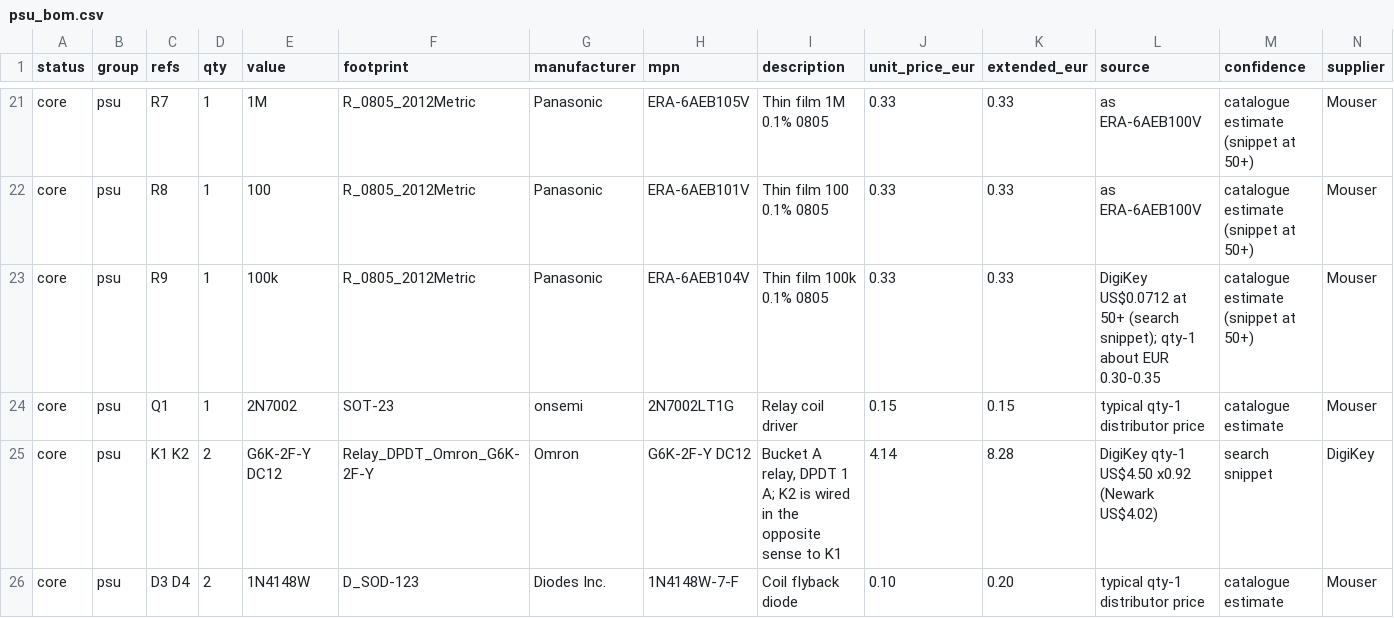
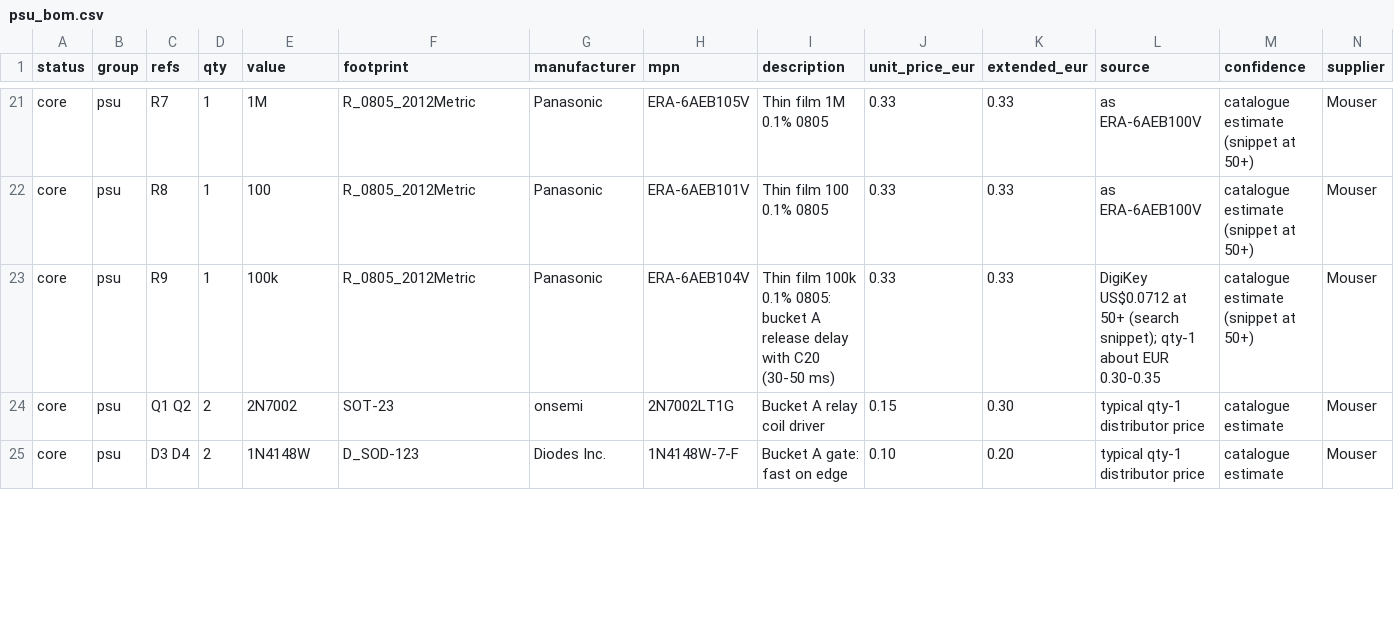
Before and after one commit to MatejGomboc/ELF-Schumann-Resonance-Receiver, a CSV file: bom/psu_bom.csv, drawn as a sheet; only a part is shown, gaps mark what is left out; removed rows and columns are numbered as before the commit, all else as after; rows hold the shown columns only; the diff covers the shown part only; the diff names each change by its address in the sheet, - before the commit and + after, or states it on an @@ line.

```diff
--- a/bom/psu_bom.csv
+++ b/bom/psu_bom.csv
-I23 (description): …100k 0.1% 0805
+I23 (description): …100k 0.1% 0805: bucket A release delay with C20 (30-50 ms)
-C24 (refs): Q1
+C24 (refs): Q1 Q2
-D24 (qty): 1
+D24 (qty): 2
-I24 (description): Relay coil driver
+I24 (description): Bucket A relay coil driver
-K24 (extended_eur): 0.15
+K24 (extended_eur): 0.30
-row 25: core | psu | K1 K2 | 2 | G6K-2F-Y DC12 | Relay_DPDT_Omron_G6K-2F-Y | Omron | G6K-2F-Y DC12 | Bucket A relay, DPDT 1 A; K2 is wired in the opposite sense to K1 | 4.14 | 8.28 | DigiKey qty-1 US$4.50 x0.92 (Newark US$4.02) | search snippet | DigiKey
-I25 (description): Coil flyback diode
+I25 (description): Bucket A gate: fast on edge
```
Also changed, not shown: 5 added rows and 9 edited cells elsewhere in this file, PCB/acdc_converter/fab/acdc_converter_bom.csv, PCB/acdc_converter/fab/acdc_converter_pos.csv, 29 other files.
